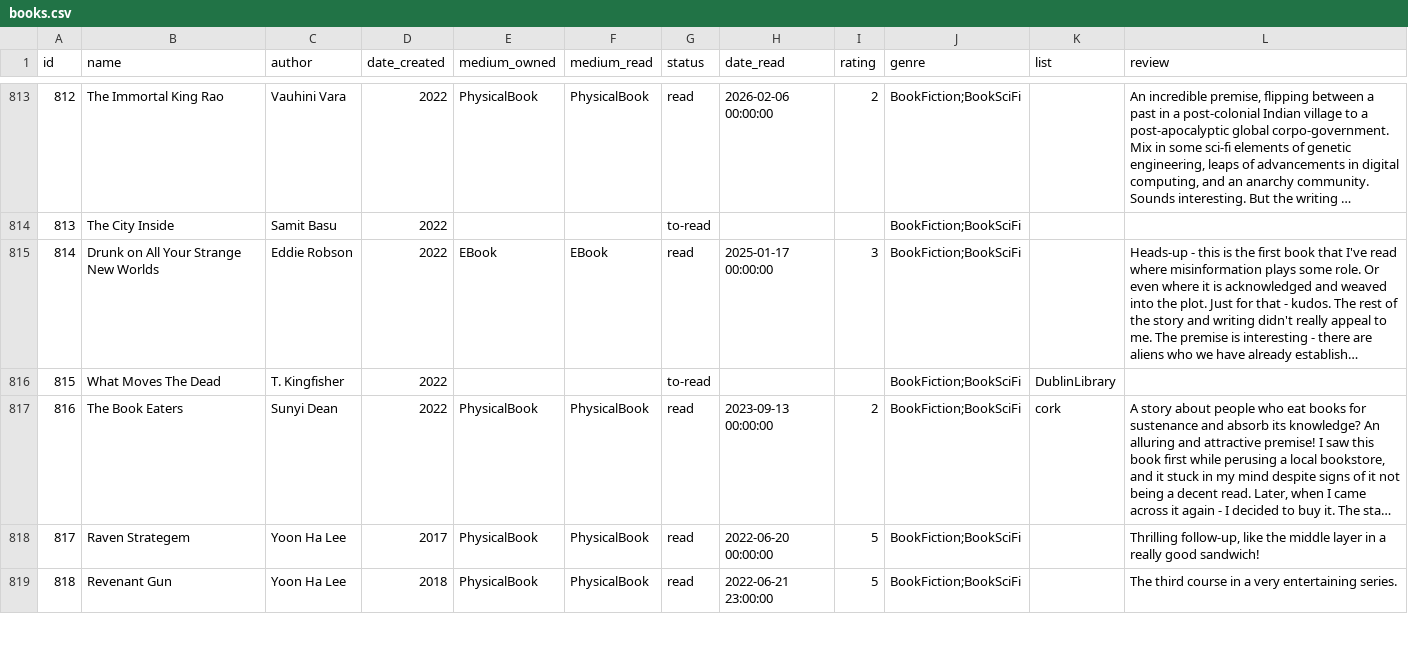
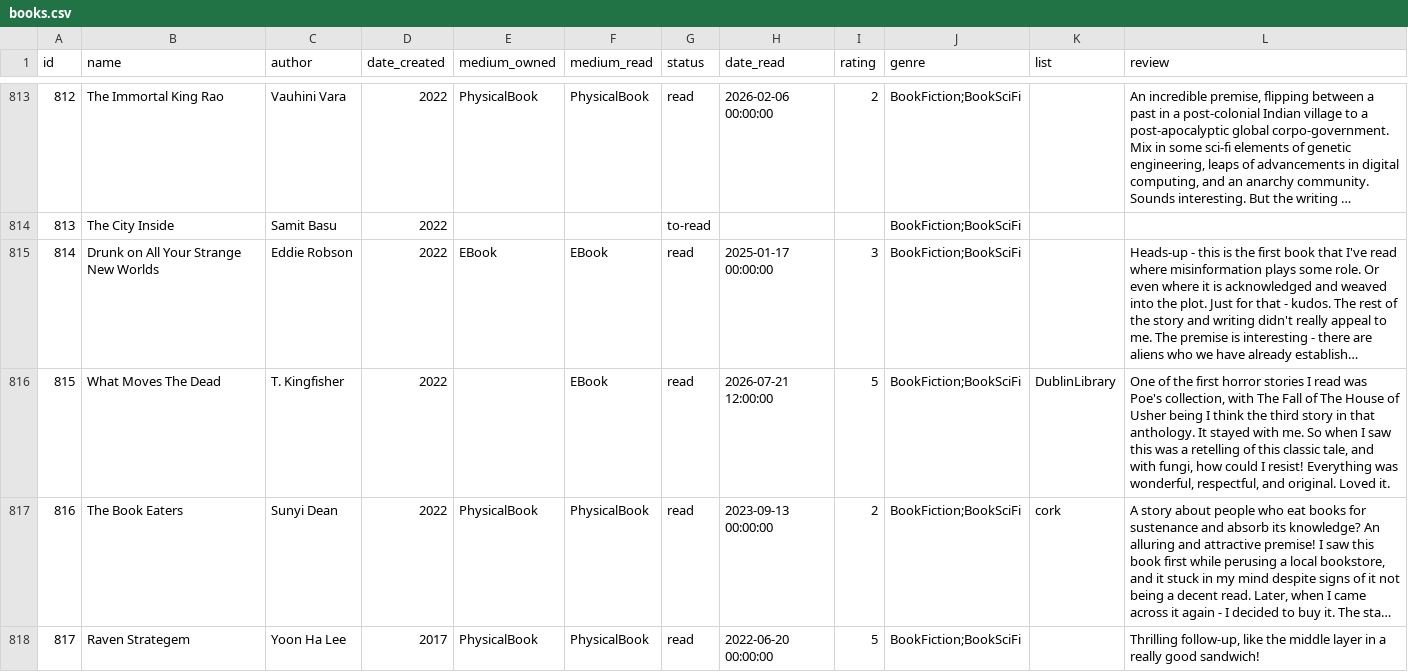
Before and after one commit to coolharsh55/harshp.com, a CSV file: code/content/hobbies/books.csv, drawn as a sheet; only a part is shown, gaps mark what is left out; the shorter side is filled out with more unchanged rows; long unchanged cells end in …; the diff names each change by its address in the sheet, - before the commit and + after, or states it on an @@ line.

Commit message:
books:updates ; borrowbox script for unread books

```diff
--- a/code/content/hobbies/books.csv
+++ b/code/content/hobbies/books.csv
-F816 (medium_read): (empty)
+F816 (medium_read): EBook
-G816 (status): to-read
+G816 (status): read
-H816 (date_read): (empty)
+H816 (date_read): 2026-07-21 12:00:00
-I816 (rating): (empty)
+I816 (rating): 5
-L816 (review): (empty)
+L816 (review): One of the first horror stories I read was Poe's collection, with The Fall of The House of Usher being I think the third story in that anthology. It stayed with me. So when I saw this was a retelling of this classic tale, and with fungi, how could I resist! Everything was wonderful, respectful, and original. Loved it.
```
Also changed, not shown: 9 other files.
